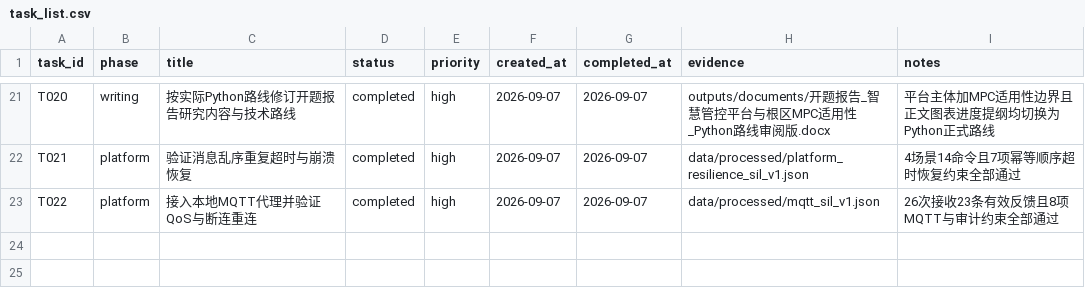
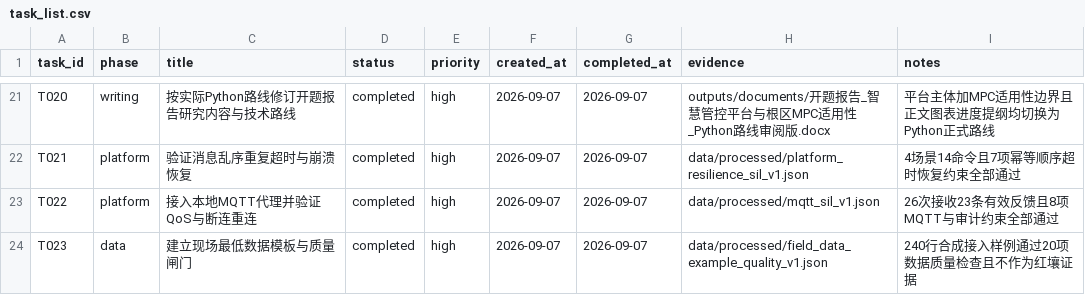
Before and after one commit to gzxxxxxx178-ship-it/greenhouse_rootzone_mpc, a CSV file: data/csv/task_list.csv, drawn as a sheet; only a part is shown, gaps mark what is left out.

Commit message:
Add field data quality gate

```diff
--- a/data/csv/task_list.csv
+++ b/data/csv/task_list.csv
@@ -23 +23,2 @@ T021,platform,验证消息乱序重复超时与崩溃恢复,completed,high,2026-
 T022,platform,接入本地MQTT代理并验证QoS与断连重连,completed,high,2026-09-07,2026-09-07,data/processed/mqtt_sil_v1.json,26次接收23条有效反馈且8项MQTT与审计约束全部通过
+T023,data,建立现场最低数据模板与质量闸门,completed,high,2026-09-07,2026-09-07,data/processed/field_data_example_quality_v1.json,240行合成接入样例通过20项数据质量检查且不作为红壤证据
```
Also changed, not shown: 13 other files.
